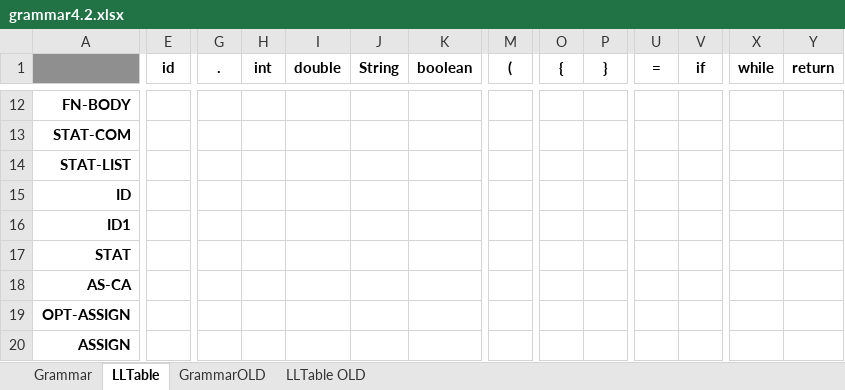
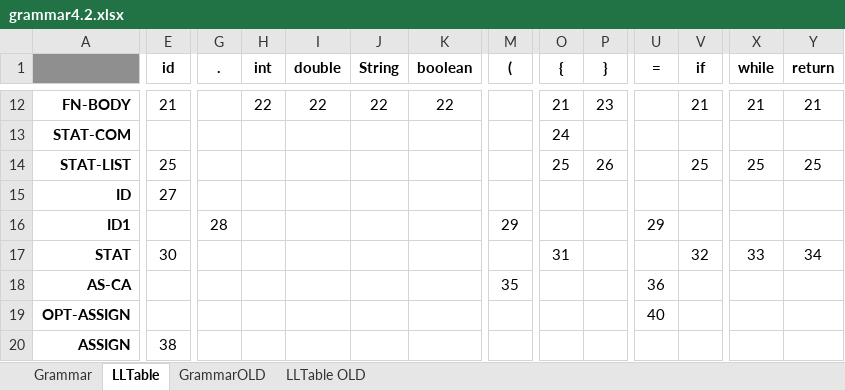
Before and after one commit to asuba512/ifj16, an Excel workbook: docs/grammar4.2.xlsx, sheet LLTable, drawn as a sheet; only a part is shown, gaps mark what is left out; values as stored, in another font and other column widths than the file's, no borders; conditional formats not drawn; the diff covers the shown part only; the diff names each change by its address in the sheet, - before the commit and + after, or states it on an @@ line.

```diff
--- a/docs/grammar4.2.xlsx (sheet LLTable)
+++ b/docs/grammar4.2.xlsx (sheet LLTable)
-E12 (id): (empty)
+E12 (id): 21
-H12 (int): (empty)
+H12 (int): 22
-I12 (double): (empty)
+I12 (double): 22
-J12 (String): (empty)
+J12 (String): 22
-K12 (boolean): (empty)
+K12 (boolean): 22
-O12 ({): (empty)
+O12 ({): 21
-P12 (}): (empty)
+P12 (}): 23
-V12 (if): (empty)
+V12 (if): 21
-X12 (while): (empty)
+X12 (while): 21
-Y12 (return): (empty)
+Y12 (return): 21
-O13 ({): (empty)
+O13 ({): 24
-E14 (id): (empty)
+E14 (id): 25
-O14 ({): (empty)
+O14 ({): 25
-P14 (}): (empty)
+P14 (}): 26
-V14 (if): (empty)
+V14 (if): 25
-X14 (while): (empty)
+X14 (while): 25
-Y14 (return): (empty)
+Y14 (return): 25
-E15 (id): (empty)
+E15 (id): 27
-G16 (.): (empty)
+G16 (.): 28
-M16 ((): (empty)
+M16 ((): 29
-U16 (=): (empty)
+U16 (=): 29
-E17 (id): (empty)
+E17 (id): 30
-O17 ({): (empty)
+O17 ({): 31
-V17 (if): (empty)
+V17 (if): 32
-X17 (while): (empty)
+X17 (while): 33
-Y17 (return): (empty)
+Y17 (return): 34
-M18 ((): (empty)
+M18 ((): 35
-U18 (=): (empty)
+U18 (=): 36
-U19 (=): (empty)
+U19 (=): 40
-E20 (id): (empty)
+E20 (id): 38
```
Also changed, not shown: 46 edited cells elsewhere in this sheet, sheet Grammar.
